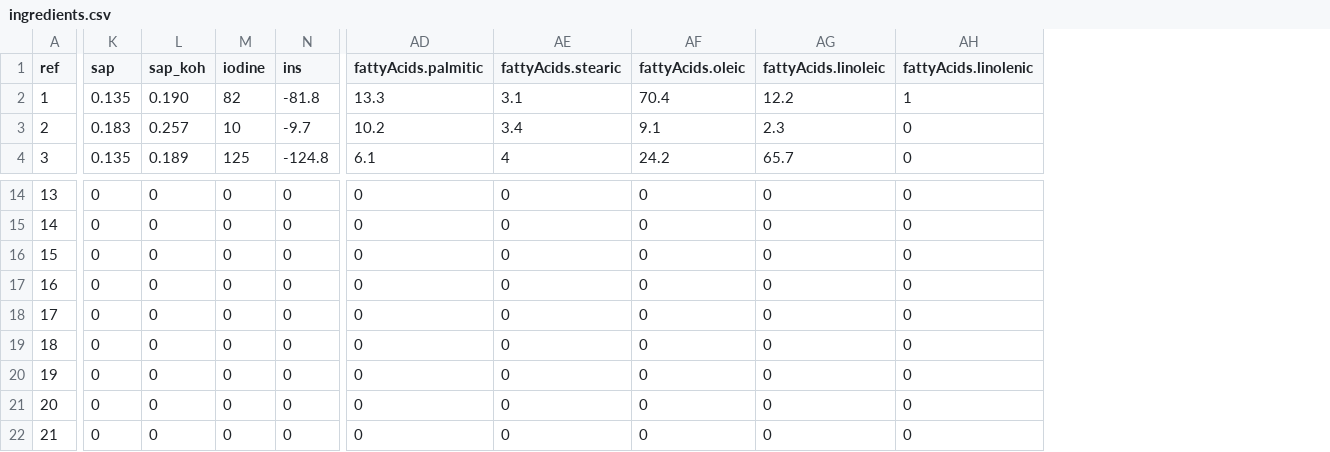
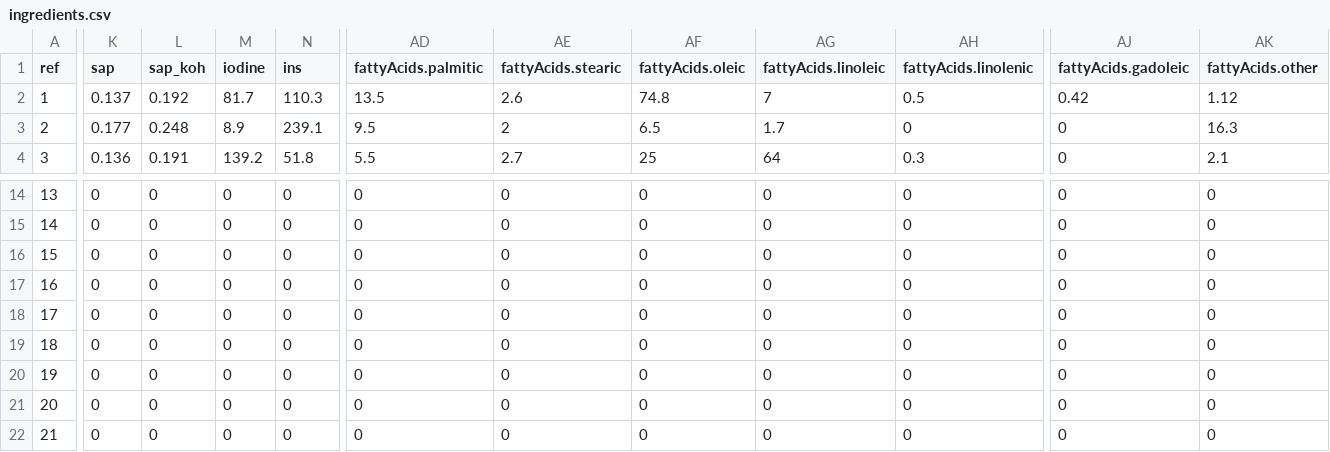
Before and after one commit to eliaspc2/Saponify, a CSV file: public/data/ingredients.csv, drawn as a sheet; only a part is shown, gaps mark what is left out; the diff covers the shown part only; the diff names each change by its address in the sheet, - before the commit and + after, or states it on an @@ line.

```diff
--- a/public/data/ingredients.csv
+++ b/public/data/ingredients.csv
+column AJ (fattyAcids.gadoleic), rows 2-4: 0.42 | 0 | 0; rows 14-22: all 0
+column AK (fattyAcids.other), rows 2-4: 1.12 | 16.3 | 2.1; rows 14-22: all 0
-K2 (sap): 0.135
+K2 (sap): 0.137
-L2 (sap_koh): 0.190
+L2 (sap_koh): 0.192
-M2 (iodine): 82
+M2 (iodine): 81.7
-N2 (ins): -81.8
+N2 (ins): 110.3
-AD2 (fattyAcids.palmitic): 13.3
+AD2 (fattyAcids.palmitic): 13.5
-AE2 (fattyAcids.stearic): 3.1
+AE2 (fattyAcids.stearic): 2.6
-AF2 (fattyAcids.oleic): 70.4
+AF2 (fattyAcids.oleic): 74.8
-AG2 (fattyAcids.linoleic): 12.2
+AG2 (fattyAcids.linoleic): 7
-AH2 (fattyAcids.linolenic): 1
+AH2 (fattyAcids.linolenic): 0.5
-K3 (sap): 0.183
+K3 (sap): 0.177
-L3 (sap_koh): 0.257
+L3 (sap_koh): 0.248
-M3 (iodine): 10
+M3 (iodine): 8.9
-N3 (ins): -9.7
+N3 (ins): 239.1
-AD3 (fattyAcids.palmitic): 10.2
+AD3 (fattyAcids.palmitic): 9.5
-AE3 (fattyAcids.stearic): 3.4
+AE3 (fattyAcids.stearic): 2
-AF3 (fattyAcids.oleic): 9.1
+AF3 (fattyAcids.oleic): 6.5
-AG3 (fattyAcids.linoleic): 2.3
+AG3 (fattyAcids.linoleic): 1.7
-K4 (sap): 0.135
+K4 (sap): 0.136
-L4 (sap_koh): 0.189
+L4 (sap_koh): 0.191
-M4 (iodine): 125
+M4 (iodine): 139.2
-N4 (ins): -124.8
+N4 (ins): 51.8
-AD4 (fattyAcids.palmitic): 6.1
+AD4 (fattyAcids.palmitic): 5.5
-AE4 (fattyAcids.stearic): 4
+AE4 (fattyAcids.stearic): 2.7
-AF4 (fattyAcids.oleic): 24.2
+AF4 (fattyAcids.oleic): 25
-AG4 (fattyAcids.linoleic): 65.7
+AG4 (fattyAcids.linoleic): 64
-AH4 (fattyAcids.linolenic): 0
+AH4 (fattyAcids.linolenic): 0.3
```
Also changed, not shown: 24 edited cells elsewhere in this file, 9 other files.
